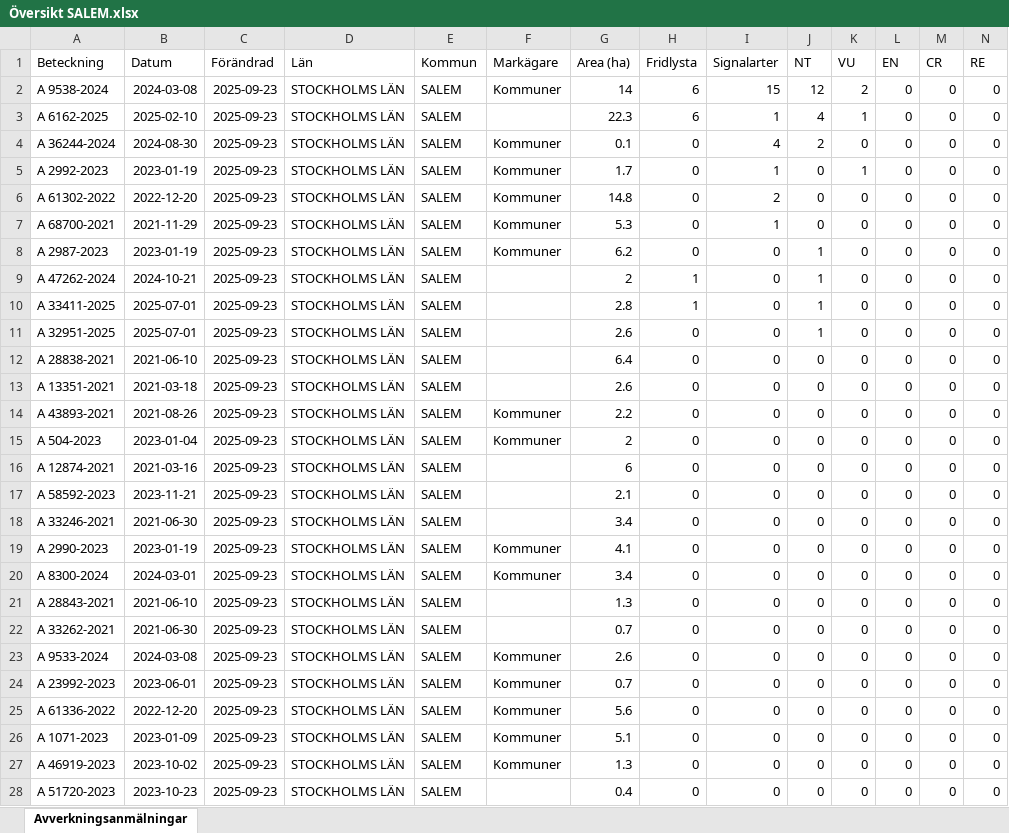
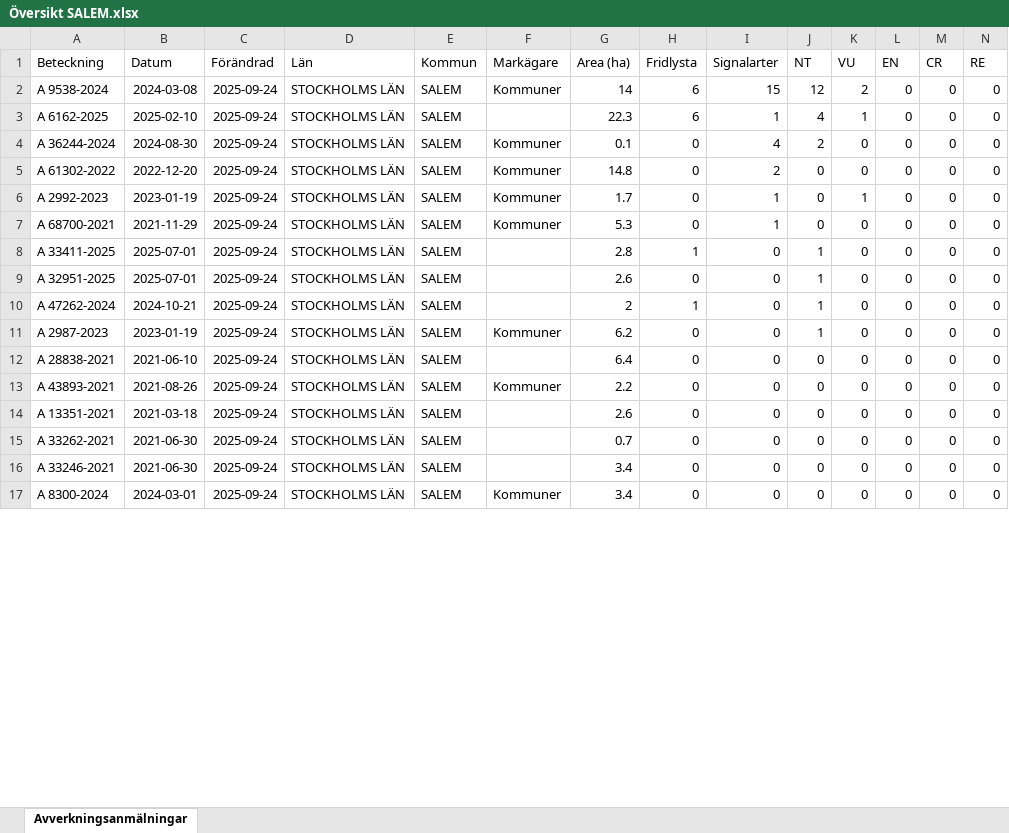
Before and after one commit to klasma/Logging_0128, an Excel workbook: Översikt SALEM.xlsx, sheet Avverkningsanmälningar, drawn as a sheet; only a part is shown; values as stored, in another font and other column widths than the file's, no borders; removed rows and columns are numbered as before the commit, all else as after; rows hold the shown columns only; the diff covers the shown part only; the diff names each change by its address in the sheet, - before the commit and + after, or states it on an @@ line.

```diff
--- a/Översikt SALEM.xlsx (sheet Avverkningsanmälningar)
+++ b/Översikt SALEM.xlsx (sheet Avverkningsanmälningar)
-C2:C4 (Förändrad): 2025-09-23
+C2:C4 (Förändrad): 2025-09-24
-row 5: A 2992-2023 | 2023-01-19 | 2025-09-23 | STOCKHOLMS LÄN | SALEM | Kommuner | 1.7 | 0 | 1 | 0 | 1 | 0 | 0 | 0
-C5 (Förändrad): 2025-09-23
+C5 (Förändrad): 2025-09-24
+row 6: A 2992-2023 | 2023-01-19 | 2025-09-24 | STOCKHOLMS LÄN | SALEM | Kommuner | 1.7 | 0 | 1 | 0 | 1 | 0 | 0 | 0
-C7 (Förändrad): 2025-09-23
+C7 (Förändrad): 2025-09-24
-row 8: A 2987-2023 | 2023-01-19 | 2025-09-23 | STOCKHOLMS LÄN | SALEM | Kommuner | 6.2 | 0 | 0 | 1 | 0 | 0 | 0 | 0
-row 9: A 47262-2024 | 2024-10-21 | 2025-09-23 | STOCKHOLMS LÄN | SALEM |  | 2 | 1 | 0 | 1 | 0 | 0 | 0 | 0
-C8:C9 (Förändrad): 2025-09-23
+C8:C9 (Förändrad): 2025-09-24
+row 10: A 47262-2024 | 2024-10-21 | 2025-09-24 | STOCKHOLMS LÄN | SALEM |  | 2 | 1 | 0 | 1 | 0 | 0 | 0 | 0
+row 11: A 2987-2023 | 2023-01-19 | 2025-09-24 | STOCKHOLMS LÄN | SALEM | Kommuner | 6.2 | 0 | 0 | 1 | 0 | 0 | 0 | 0
-C12 (Förändrad): 2025-09-23
+C12 (Förändrad): 2025-09-24
-row 13: A 13351-2021 | 2021-03-18 | 2025-09-23 | STOCKHOLMS LÄN | SALEM |  | 2.6 | 0 | 0 | 0 | 0 | 0 | 0 | 0
-C13 (Förändrad): 2025-09-23
+C13 (Förändrad): 2025-09-24
-row 15: A 504-2023 | 2023-01-04 | 2025-09-23 | STOCKHOLMS LÄN | SALEM | Kommuner | 2 | 0 | 0 | 0 | 0 | 0 | 0 | 0
-A14 (Beteckning): A 12874-2021
+A14 (Beteckning): A 13351-2021
-B14 (Datum): 2021-03-16
+B14 (Datum): 2021-03-18
-C14:C16 (Förändrad): 2025-09-23
+C14:C16 (Förändrad): 2025-09-24
-G14 (Area (ha)): 6
+G14 (Area (ha)): 2.6
-A15 (Beteckning): A 58592-2023
+A15 (Beteckning): A 33262-2021
-B15 (Datum): 2023-11-21
+B15 (Datum): 2021-06-30
-G15 (Area (ha)): 2.1
+G15 (Area (ha)): 0.7
-row 19: A 2990-2023 | 2023-01-19 | 2025-09-23 | STOCKHOLMS LÄN | SALEM | Kommuner | 4.1 | 0 | 0 | 0 | 0 | 0 | 0 | 0
-C17 (Förändrad): 2025-09-23
+C17 (Förändrad): 2025-09-24
-row 21: A 28843-2021 | 2021-06-10 | 2025-09-23 | STOCKHOLMS LÄN | SALEM |  | 1.3 | 0 | 0 | 0 | 0 | 0 | 0 | 0
-row 22: A 33262-2021 | 2021-06-30 | 2025-09-23 | STOCKHOLMS LÄN | SALEM |  | 0.7 | 0 | 0 | 0 | 0 | 0 | 0 | 0
-row 23: A 9533-2024 | 2024-03-08 | 2025-09-23 | STOCKHOLMS LÄN | SALEM | Kommuner | 2.6 | 0 | 0 | 0 | 0 | 0 | 0 | 0
-row 24: A 23992-2023 | 2023-06-01 | 2025-09-23 | STOCKHOLMS LÄN | SALEM | Kommuner | 0.7 | 0 | 0 | 0 | 0 | 0 | 0 | 0
-row 25: A 61336-2022 | 2022-12-20 | 2025-09-23 | STOCKHOLMS LÄN | SALEM | Kommuner | 5.6 | 0 | 0 | 0 | 0 | 0 | 0 | 0
-row 26: A 1071-2023 | 2023-01-09 | 2025-09-23 | STOCKHOLMS LÄN | SALEM | Kommuner | 5.1 | 0 | 0 | 0 | 0 | 0 | 0 | 0
-row 27: A 46919-2023 | 2023-10-02 | 2025-09-23 | STOCKHOLMS LÄN | SALEM | Kommuner | 1.3 | 0 | 0 | 0 | 0 | 0 | 0 | 0
-row 28: A 51720-2023 | 2023-10-23 | 2025-09-23 | STOCKHOLMS LÄN | SALEM |  | 0.4 | 0 | 0 | 0 | 0 | 0 | 0 | 0
```
Also changed, not shown: 14 added rows, 3 removed rows and 49 edited cells elsewhere in this sheet, artfynd/A 2987-2023 artfynd.xlsx, artfynd/A 2992-2023 artfynd.xlsx, 53 other files.
